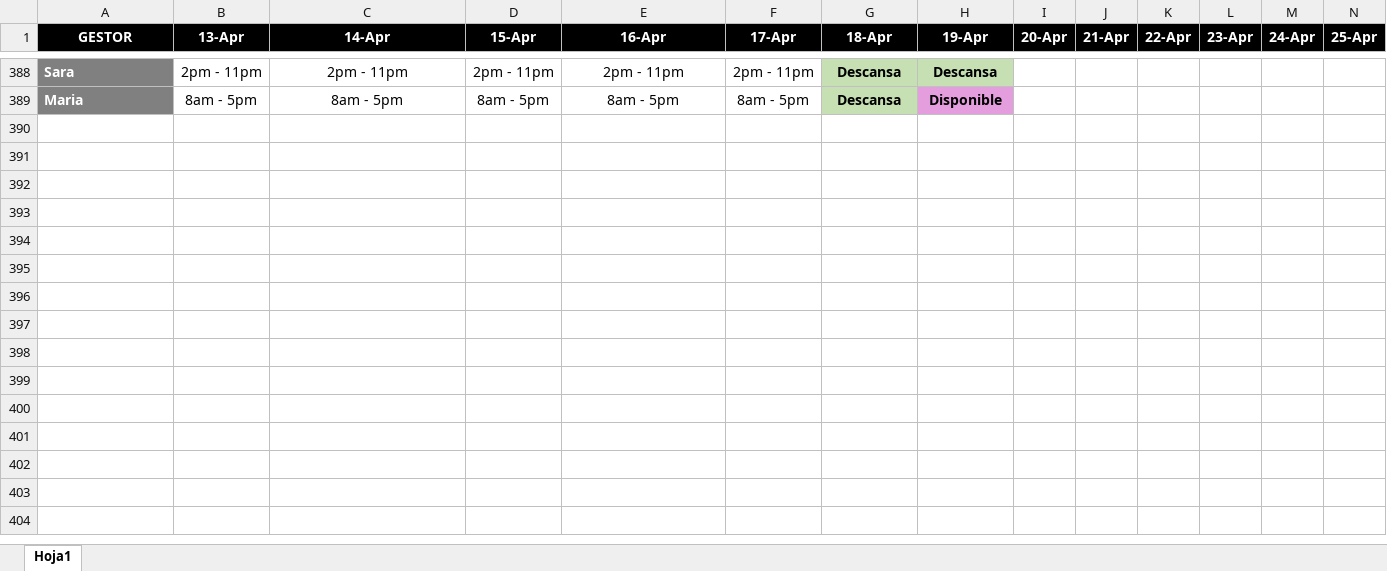
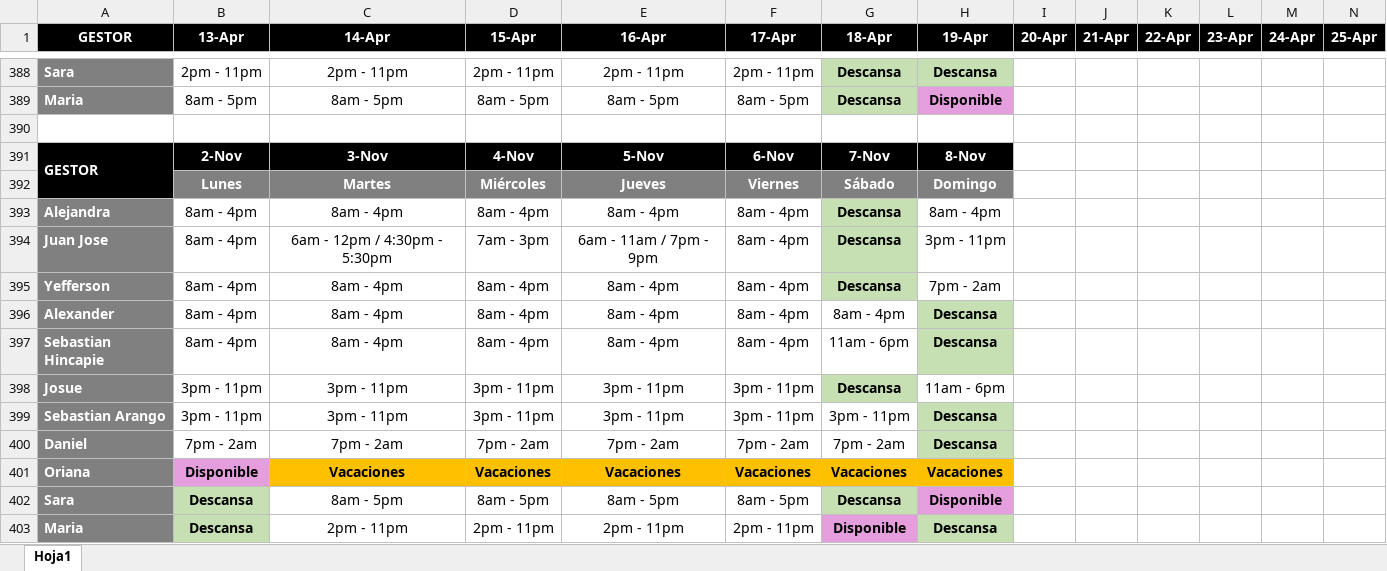
Before and after one commit to VirtualSoft026/riesgovirtualsoft, an Excel workbook: Horario/Horario 2026.xlsx, sheet Hoja1, drawn as a sheet; only a part is shown, gaps mark what is left out; values as stored, in another font and other column widths than the file's, no borders; charts and pictures not drawn; rows hold the shown columns only; the diff names each change by its address in the sheet, - before the commit and + after, or states it on an @@ line.

Commit message:
Add files via upload

```diff
--- a/Horario/Horario 2026.xlsx (sheet Hoja1)
+++ b/Horario/Horario 2026.xlsx (sheet Hoja1)
+row 390: (empty)
+row 391: GESTOR | 2-Nov | 3-Nov | 4-Nov | 5-Nov | 6-Nov | 7-Nov | 8-Nov
+row 392:  | Lunes | Martes | Miércoles | Jueves | Viernes | Sábado | Domingo
+row 393: Alejandra | 8am - 4pm | 8am - 4pm | 8am - 4pm | 8am - 4pm | 8am - 4pm | Descansa | 8am - 4pm
+row 394: Juan Jose | 8am - 4pm | 6am - 12pm / 4:30pm - 5:30pm | 7am - 3pm | 6am - 11am / 7pm - 9pm | 8am - 4pm | Descansa | 3pm - 11pm
+row 395: Yefferson | 8am - 4pm | 8am - 4pm | 8am - 4pm | 8am - 4pm | 8am - 4pm | Descansa | 7pm - 2am
+row 396: Alexander | 8am - 4pm | 8am - 4pm | 8am - 4pm | 8am - 4pm | 8am - 4pm | 8am - 4pm | Descansa
+row 397: Sebastian Hincapie | 8am - 4pm | 8am - 4pm | 8am - 4pm | 8am - 4pm | 8am - 4pm | 11am - 6pm | Descansa
+row 398: Josue | 3pm - 11pm | 3pm - 11pm | 3pm - 11pm | 3pm - 11pm | 3pm - 11pm | Descansa | 11am - 6pm
+row 399: Sebastian Arango | 3pm - 11pm | 3pm - 11pm | 3pm - 11pm | 3pm - 11pm | 3pm - 11pm | 3pm - 11pm | Descansa
+row 400: Daniel | 7pm - 2am | 7pm - 2am | 7pm - 2am | 7pm - 2am | 7pm - 2am | 7pm - 2am | Descansa
+row 401: Oriana | Disponible | Vacaciones | Vacaciones | Vacaciones | Vacaciones | Vacaciones | Vacaciones
+row 402: Sara | Descansa | 8am - 5pm | 8am - 5pm | 8am - 5pm | 8am - 5pm | Descansa | Disponible
+row 403: Maria | Descansa | 2pm - 11pm | 2pm - 11pm | 2pm - 11pm | 2pm - 11pm | Disponible | Descansa
```
